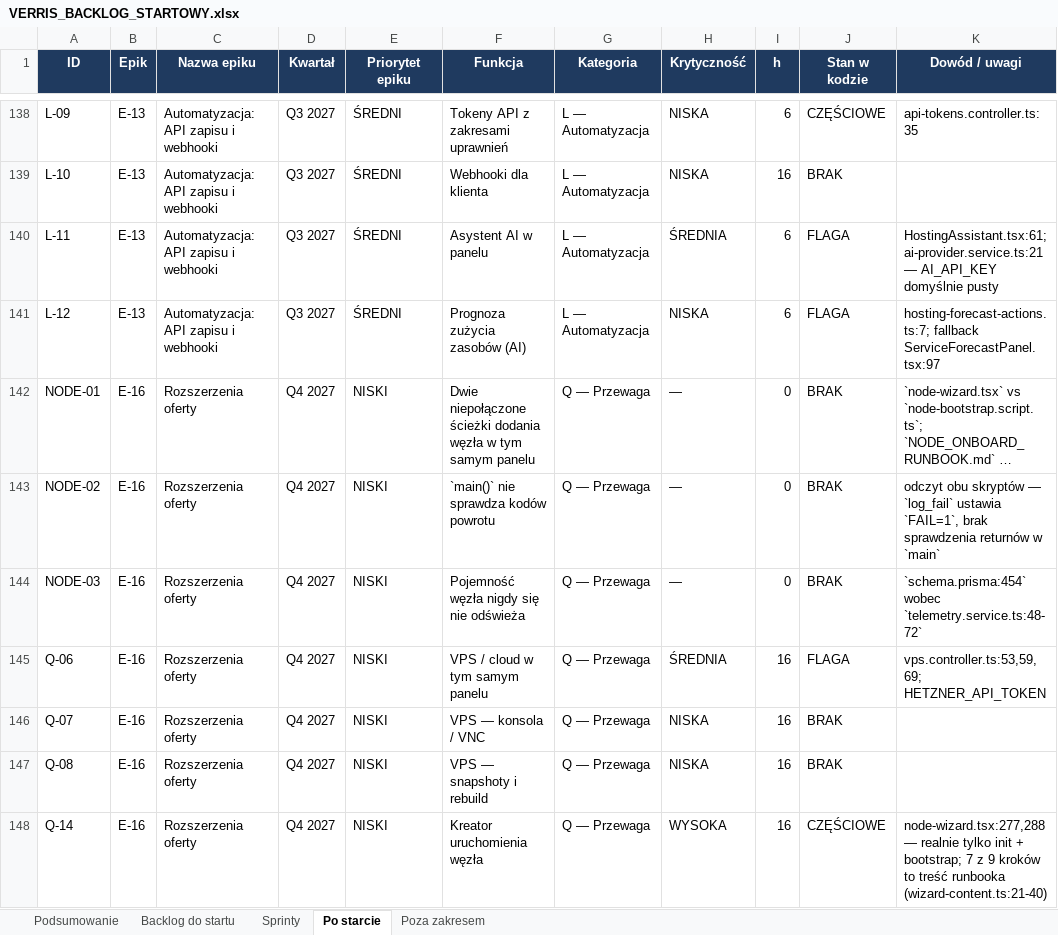
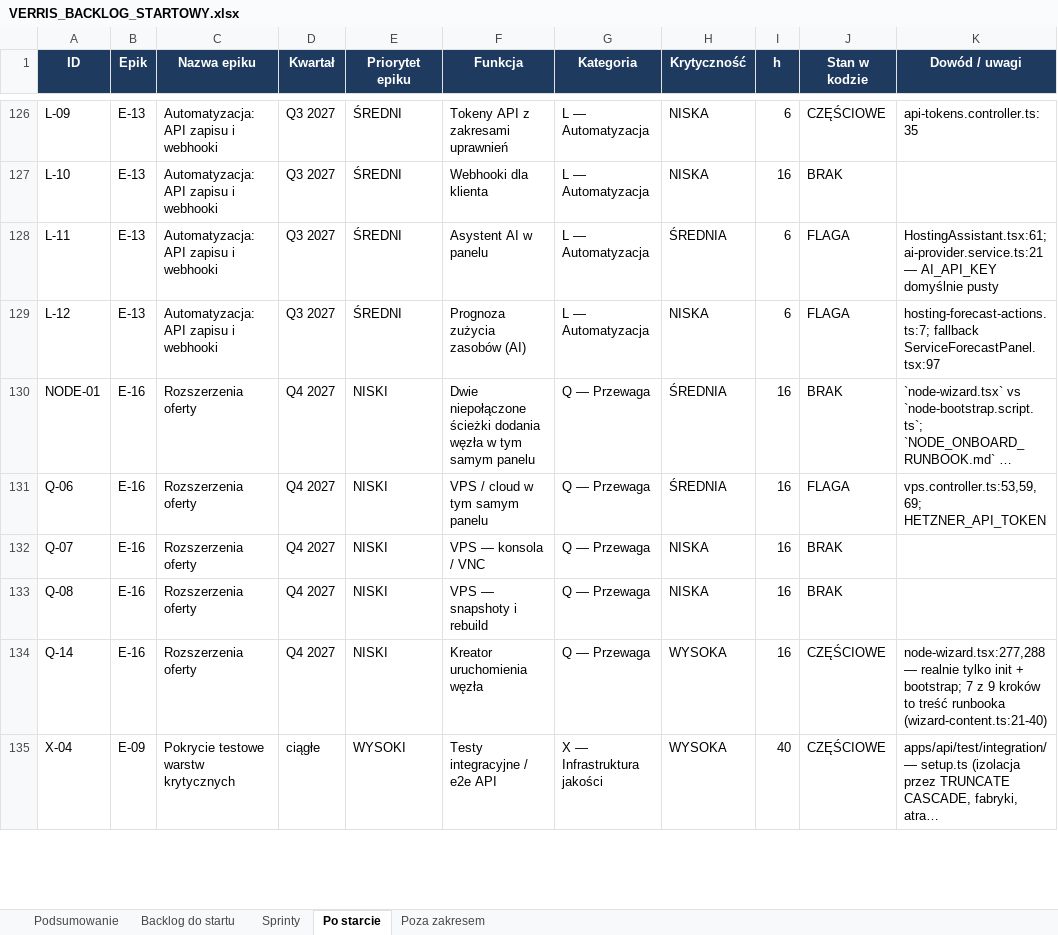
Before and after one commit to dominik-hvln/verris, an Excel workbook: plan-startowy-2026-08/VERRIS_BACKLOG_STARTOWY.xlsx, sheet Po starcie, drawn as a sheet; only a part is shown, gaps mark what is left out; the shorter side is filled out with more unchanged rows; long unchanged cells end in …; values as stored, in another font and other column widths than the file's, no borders; removed rows and columns are numbered as before the commit, all else as after; the diff covers the shown part only; the diff names each change by its address in the sheet, - before the commit and + after, or states it on an @@ line.

```diff
--- a/plan-startowy-2026-08/VERRIS_BACKLOG_STARTOWY.xlsx (sheet Po starcie)
+++ b/plan-startowy-2026-08/VERRIS_BACKLOG_STARTOWY.xlsx (sheet Po starcie)
-H130 (Krytyczność): —
+H130 (Krytyczność): ŚREDNIA
-I130 (h): 0
+I130 (h): 16
-row 143: NODE-02 | E-16 | Rozszerzenia oferty | Q4 2027 | NISKI | `main()` nie sprawdza kodów powrotu | Q — Przewaga | — | 0 | BRAK | odczyt obu skryptów — `log_fail` ustawia `FAIL=1`, brak sprawdzenia returnów w `main`
-row 144: NODE-03 | E-16 | Rozszerzenia oferty | Q4 2027 | NISKI | Pojemność węzła nigdy się nie odświeża | Q — Przewaga | — | 0 | BRAK | `schema.prisma:454` wobec `telemetry.service.ts:48-72`
```
Also changed, not shown: 17 removed rows and 4 edited cells elsewhere in this sheet, sheet Backlog do startu, sheet Sprinty, sheet Podsumowanie, audyt-parytetu-2026-08/VERRIS_PARYTET_FUNKCJI_2026-08.xlsx, 8 other files.
